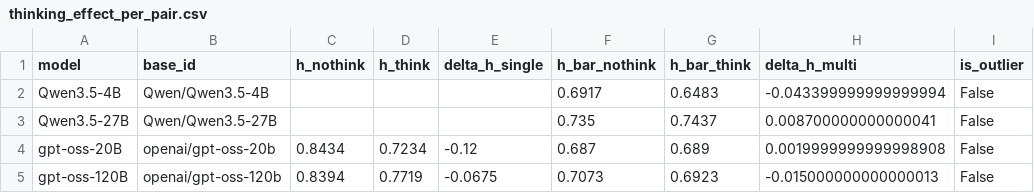
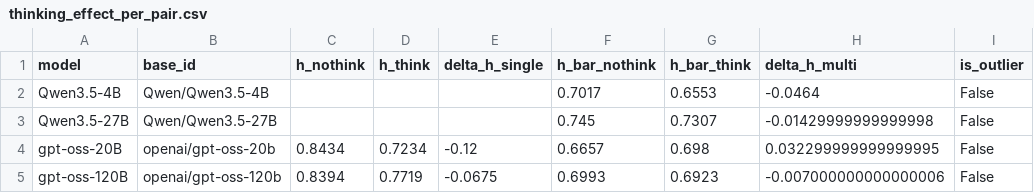
Before and after one commit to sklim84/STAR-Bench, a CSV file: _experiments/results_RQ4/thinking_effect_per_pair.csv, drawn as a sheet.

```diff
--- a/_experiments/results_RQ4/thinking_effect_per_pair.csv
+++ b/_experiments/results_RQ4/thinking_effect_per_pair.csv
@@ -1,5 +1,5 @@
 model,base_id,h_nothink,h_think,delta_h_single,h_bar_nothink,h_bar_think,delta_h_multi,is_outlier
-Qwen3.5-4B,Qwen/Qwen3.5-4B,,,,0.6917,0.6483,-0.043399999999999994,False
-Qwen3.5-27B,Qwen/Qwen3.5-27B,,,,0.735,0.7437,0.008700000000000041,False
-gpt-oss-20B,openai/gpt-oss-20b,0.8434,0.7234,-0.12,0.687,0.689,0.0019999999999998908,False
-gpt-oss-120B,openai/gpt-oss-120b,0.8394,0.7719,-0.0675,0.7073,0.6923,-0.015000000000000013,False
+Qwen3.5-4B,Qwen/Qwen3.5-4B,,,,0.7017,0.6553,-0.0464,False
+Qwen3.5-27B,Qwen/Qwen3.5-27B,,,,0.745,0.7307,-0.01429999999999998,False
+gpt-oss-20B,openai/gpt-oss-20b,0.8434,0.7234,-0.12,0.6657,0.698,0.032299999999999995,False
+gpt-oss-120B,openai/gpt-oss-120b,0.8394,0.7719,-0.0675,0.6993,0.6923,-0.007000000000000006,False
```
Also changed, not shown: _experiments/results_RQ3/context_accuracy_per_model.csv, _experiments/results_RQ3/str_generation_quality.csv, 8 other files.
